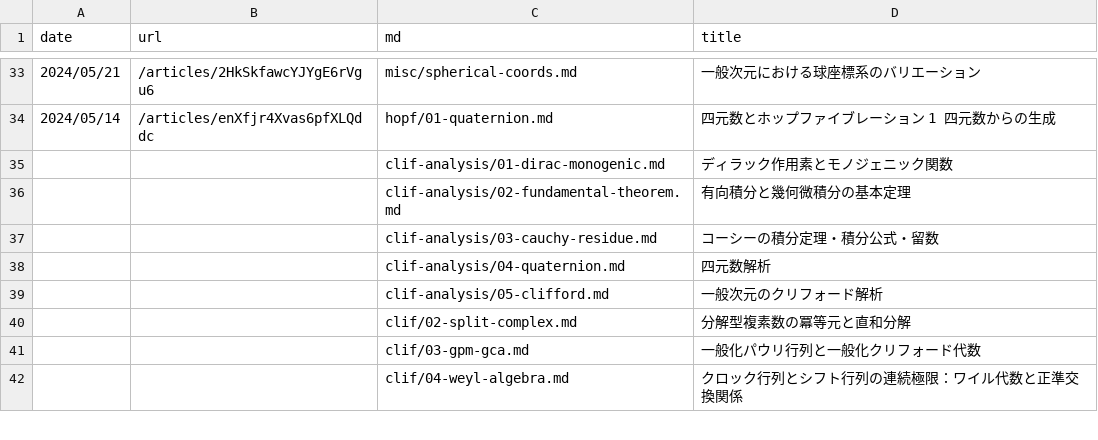
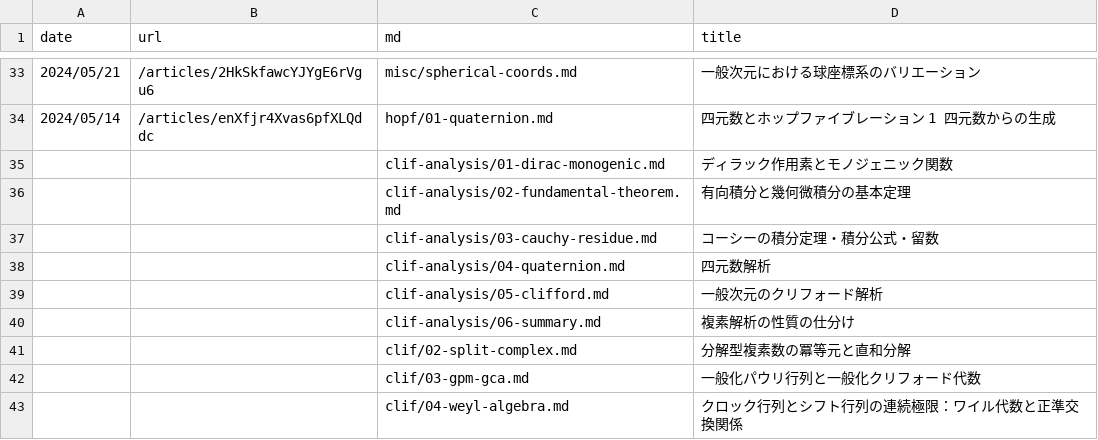
Before and after one commit to 7shi/hypercomplex, a TSV file: articles.tsv, drawn as a sheet; only a part is shown, gaps mark what is left out.

Commit message:
clif-analysis/06: 複素解析の性質の仕分け（総括）を追加し、レビューを反映

```diff
--- a/articles.tsv
+++ b/articles.tsv
@@ -39,2 +39,3 @@ date	url	md	title
 		clif-analysis/05-clifford.md	一般次元のクリフォード解析
+		clif-analysis/06-summary.md	複素解析の性質の仕分け
 		clif/02-split-complex.md	分解型複素数の冪等元と直和分解
```
Also changed, not shown: md.tsv, slugs.tsv, 10 other files.
